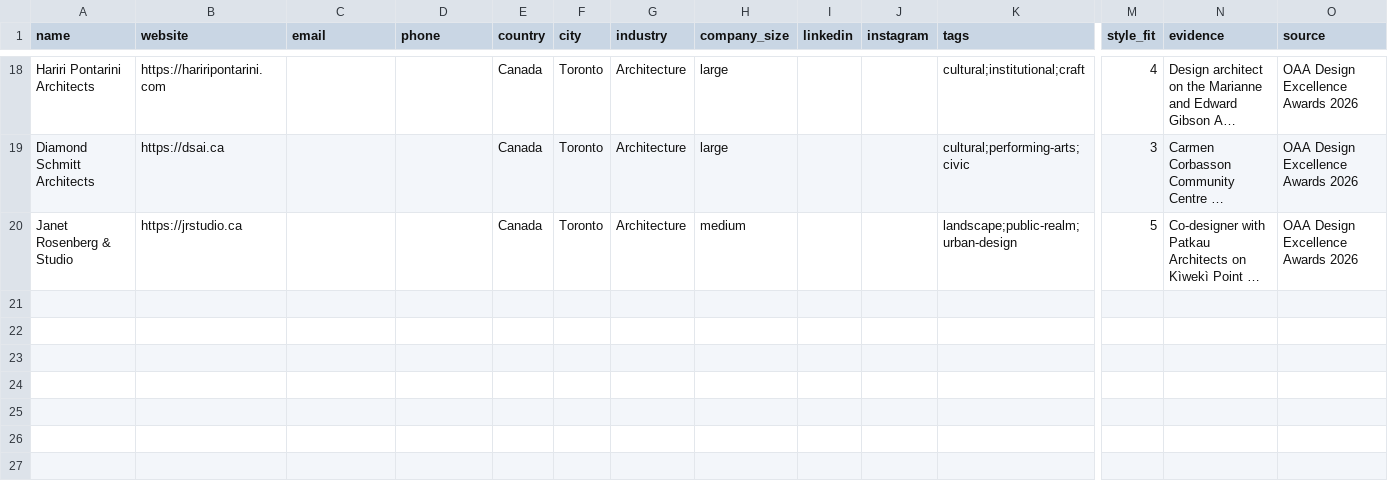
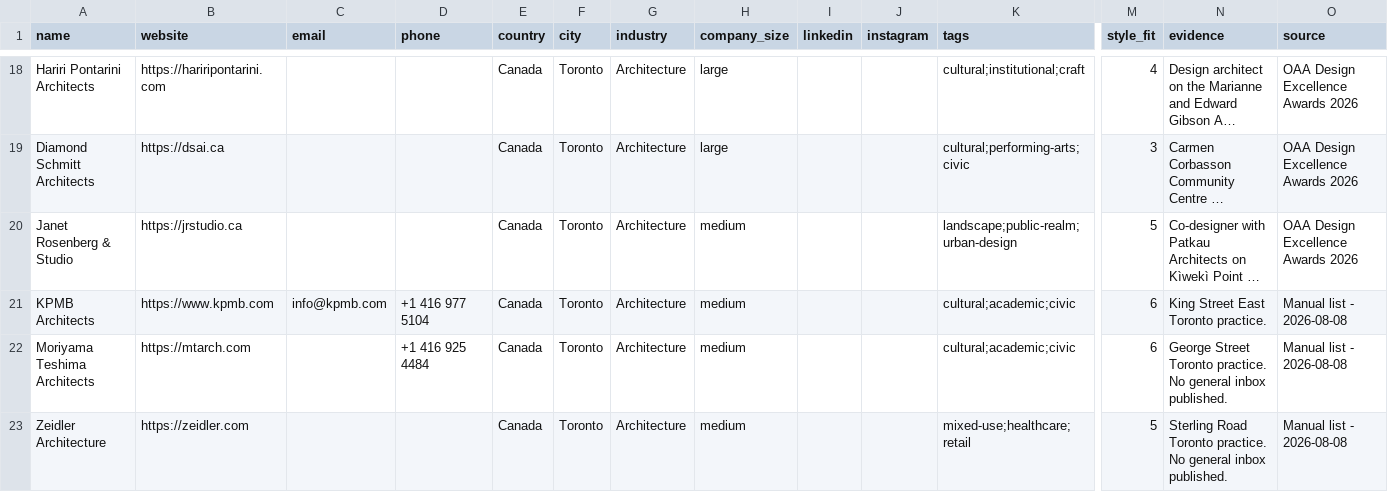
Before and after one commit to miladrostami9999-source/Archon, a CSV file: leads/canada.csv, drawn as a sheet; only a part is shown, gaps mark what is left out; long unchanged cells end in …; rows hold the shown columns only; the diff covers the shown part only; the diff names each change by its address in the sheet, - before the commit and + after, or states it on an @@ line.

```diff
--- a/leads/canada.csv
+++ b/leads/canada.csv
+row 21: KPMB Architects | https://www.kpmb.com | info@kpmb.com | +1 416 977 5104 | Canada | Toronto | Architecture | medium |  |  | cultural;academic;civic | 6 | King Street East Toronto practice. | Manual list - 2026-08-08
+row 22: Moriyama Teshima Architects | https://mtarch.com |  | +1 416 925 4484 | Canada | Toronto | Architecture | medium |  |  | cultural;academic;civic | 6 | George Street Toronto practice. No general inbox published. | Manual list - 2026-08-08
+row 23: Zeidler Architecture | https://zeidler.com |  |  | Canada | Toronto | Architecture | medium |  |  | mixed-use;healthcare;retail | 5 | Sterling Road Toronto practice. No general inbox published. | Manual list - 2026-08-08
```
Also changed, not shown: 3 added rows elsewhere in this file, leads/australia.csv, leads/germany.csv, 5 other files.
